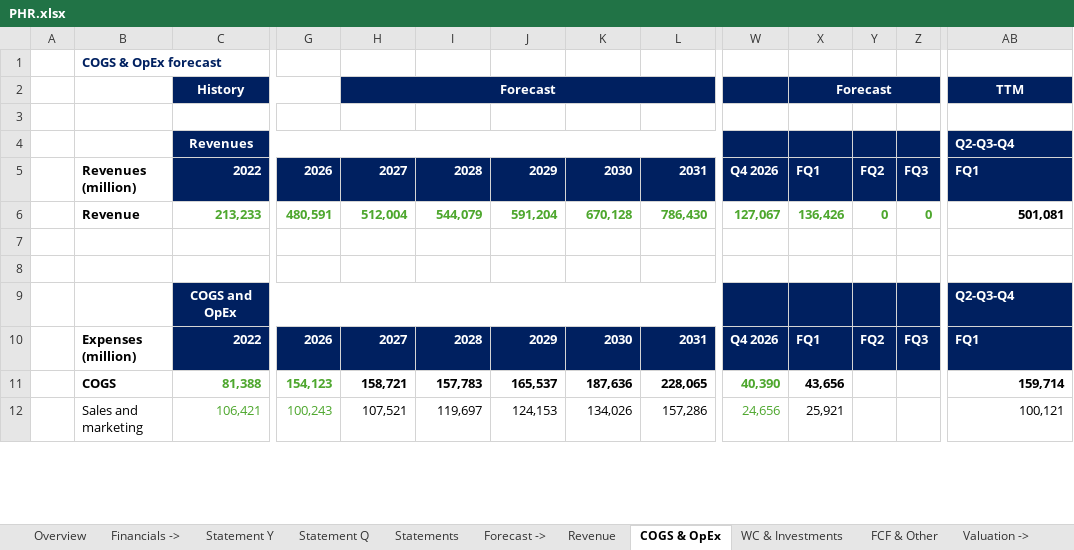
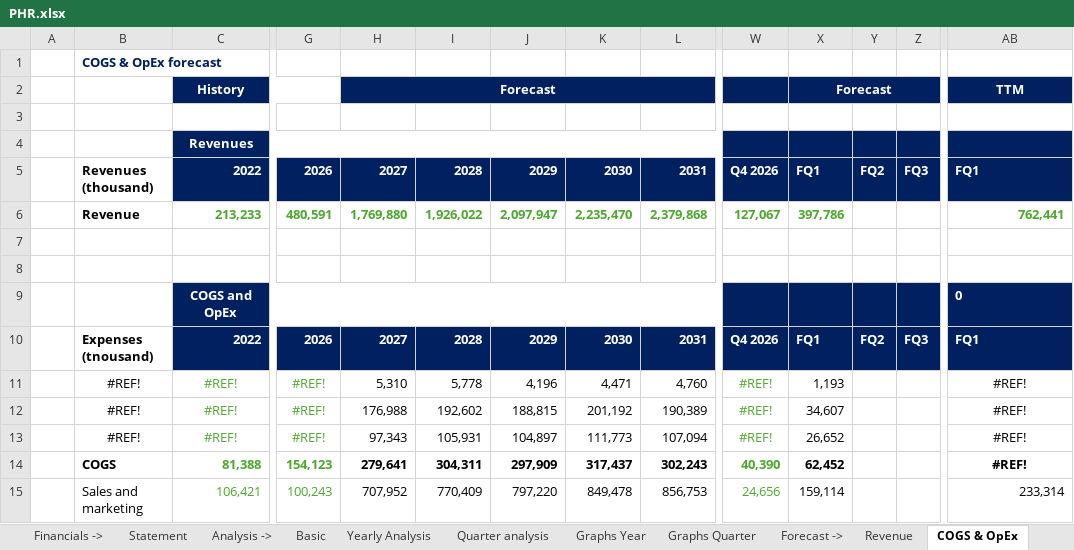
Before and after one commit to ady28/Finance-StockLists, an Excel workbook: PHR.xlsx, sheet COGS & OpEx, drawn as a sheet; only a part is shown, gaps mark what is left out; values as stored, in another font and other column widths than the file's, no borders; addresses are those after the commit; rows hold the shown columns only; the diff covers the shown part only; the diff names each change by its address in the sheet, - before the commit and + after, or states it on an @@ line.

```diff
--- a/PHR.xlsx (sheet COGS & OpEx)
+++ b/PHR.xlsx (sheet COGS & OpEx)
-sheet tab: Statement Q
+sheet tab: Statement
-sheet tab: Statement Y
-sheet tab: Statements
+sheet tab: Analysis ->
+sheet tab: Basic
+sheet tab: Yearly Analysis
+sheet tab: Quarter analysis
+sheet tab: Graphs Year
+sheet tab: Graphs Quarter
-AB4: Q2-Q3-Q4
+AB4: (empty)
-B5: Revenues (million)
+B5: Revenues (thousand)
-H6: 512,004
+H6: 1,769,880
-I6: 544,079
+I6: 1,926,022
-J6: 591,204
+J6: 2,097,947
-K6: 670,128
+K6: 2,235,470
-L6: 786,430
+L6: 2,379,868
-X6: 136,426
+X6: 397,786
-Y6: 0
+Y6: (empty)
-Z6: 0
+Z6: (empty)
-AB6: 501,081
+AB6: 762,441
-AB6 text colour: black
+AB6 text colour: #4EA72E
-AB9: Q2-Q3-Q4
+AB9: 0
-B10: Expenses (million)
+B10: Expenses (tnousand)
+row 11:  | #REF! | #REF! | #REF! | 5,310 | 5,778 | 4,196 | 4,471 | 4,760 | #REF! | 1,193 |  |  | #REF!
+row 12:  | #REF! | #REF! | #REF! | 176,988 | 192,602 | 188,815 | 201,192 | 190,389 | #REF! | 34,607 |  |  | #REF!
+row 13:  | #REF! | #REF! | #REF! | 97,343 | 105,931 | 104,897 | 111,773 | 107,094 | #REF! | 26,652 |  |  | #REF!
-H14: 158,721
+H14: 279,641
-I14: 157,783
+I14: 304,311
-J14: 165,537
+J14: 297,909
-K14: 187,636
+K14: 317,437
-L14: 228,065
+L14: 302,243
-X14: 43,656
+X14: 62,452
-AB14: 159,714
+AB14: #REF!
-AB14 alignment: right
+AB14 alignment: center
-H15: 107,521
+H15: 707,952
-I15: 119,697
+I15: 770,409
-J15: 124,153
+J15: 797,220
-K15: 134,026
+K15: 849,478
-L15: 157,286
+L15: 856,753
-X15: 25,921
+X15: 159,114
-AB15: 100,121
+AB15: 233,314
```
Also changed, not shown: 4 added rows, 4 removed rows, 44 edited cells and cell formats elsewhere in this sheet, sheet Statement, sheet Revenue, sheet FCF & Other, sheet Reverse DCF, sheet Multiples, sheet WC & Investments, 4 more sheets, formulas that keep their value, hidden cells, charts or pictures, AAPL.xlsx, ADBE.xlsx, 9 other files.
